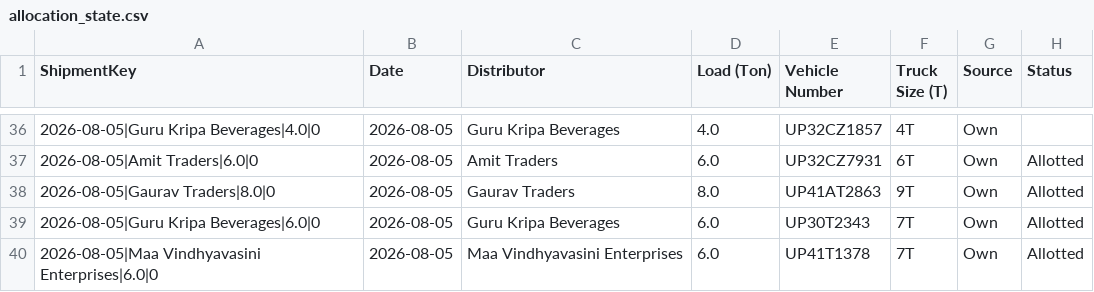
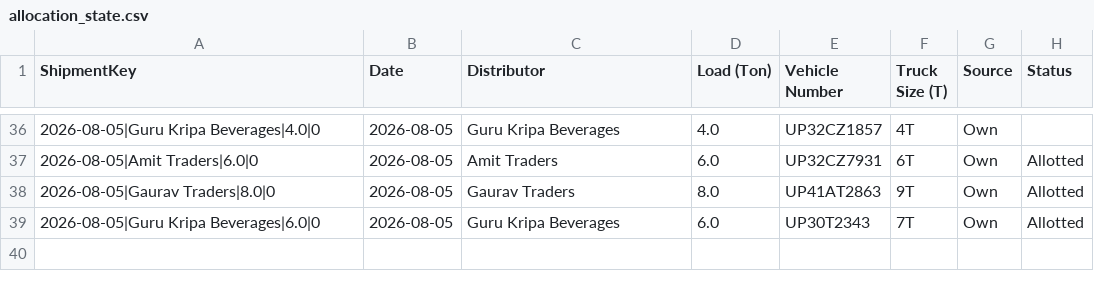
Before and after one commit to DeeAI-byte/TMS, a CSV file: local_data/allocation_state.csv, drawn as a sheet; only a part is shown, gaps mark what is left out; the diff names each change by its address in the sheet, - before the commit and + after, or states it on an @@ line.

Commit message:
Update dispatch allocation state

```diff
--- a/local_data/allocation_state.csv
+++ b/local_data/allocation_state.csv
-row 40: 2026-08-05|Maa Vindhyavasini Enterprises|6.0|0 | 2026-08-05 | Maa Vindhyavasini Enterprises | 6.0 | UP41T1378 | 7T | Own | Allotted
```
